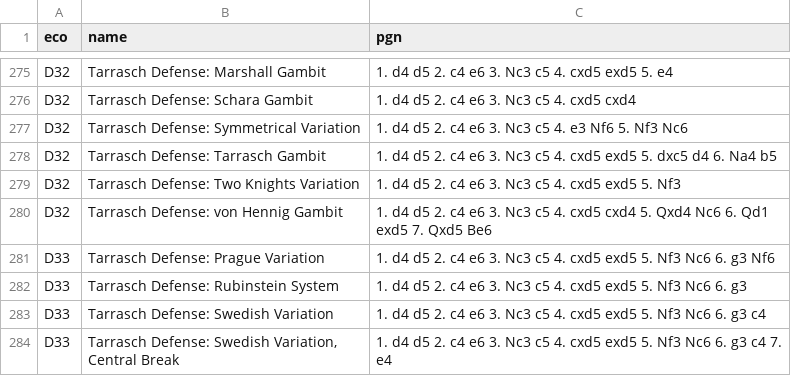
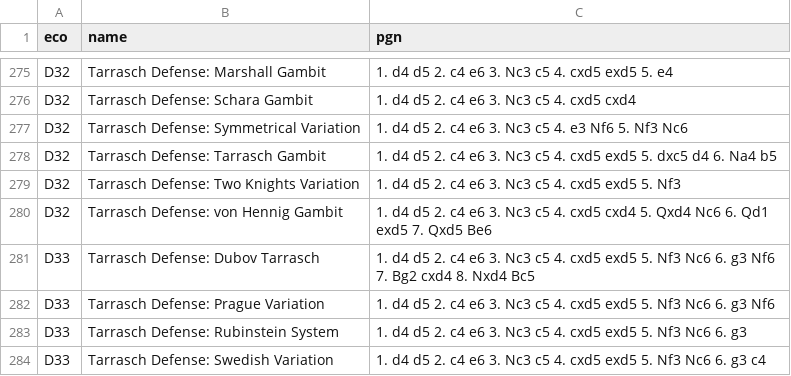
Before and after one commit to lichess-org/chess-openings, a TSV file: d.tsv, drawn as a sheet; only a part is shown, gaps mark what is left out; the shorter side is filled out with more unchanged rows.

Commit message:
Added the Dubov Tarrasch
Sorry for the (many) previous invalid requests, there were formatting errors. The Dubov Tarrasch is a colloquial term and so I felt it should be entered into the database.

```diff
--- a/d.tsv
+++ b/d.tsv
@@ -280,2 +280,3 @@ D32	Tarrasch Defense: Two Knights Variation	1. d4 d5 2. c4 e6 3. Nc3 c5 4. cxd5
 D32	Tarrasch Defense: von Hennig Gambit	1. d4 d5 2. c4 e6 3. Nc3 c5 4. cxd5 cxd4 5. Qxd4 Nc6 6. Qd1 exd5 7. Qxd5 Be6
+D33	Tarrasch Defense: Dubov Tarrasch	1. d4 d5 2. c4 e6 3. Nc3 c5 4. cxd5 exd5 5. Nf3 Nc6 6. g3 Nf6 7. Bg2 cxd4 8. Nxd4 Bc5
 D33	Tarrasch Defense: Prague Variation	1. d4 d5 2. c4 e6 3. Nc3 c5 4. cxd5 exd5 5. Nf3 Nc6 6. g3 Nf6
```
